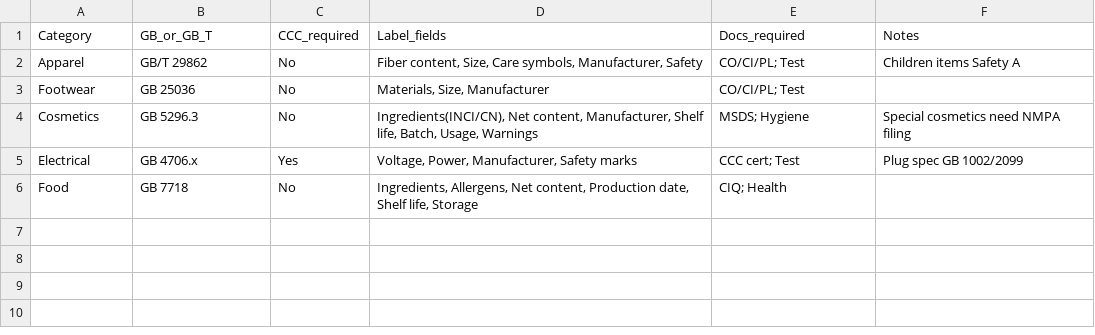
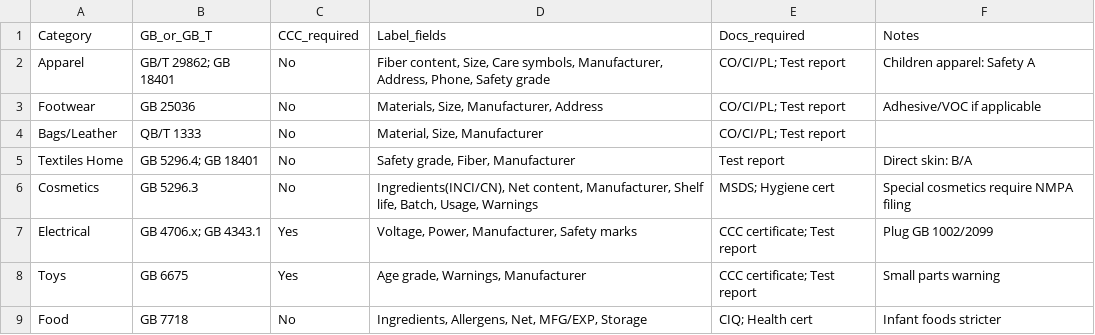
Before and after one commit to JUNHOJO-korea/china-value-chain-toolkit, a CSV file: artifacts/gb-ccc-checklist.csv, drawn as a sheet.

Commit message:
Update GB/CCC checklist with new categories and details

```diff
--- a/artifacts/gb-ccc-checklist.csv
+++ b/artifacts/gb-ccc-checklist.csv
@@ -1,6 +1,9 @@
 Category,GB_or_GB_T,CCC_required,Label_fields,Docs_required,Notes
-Apparel,GB/T 29862,No,"Fiber content, Size, Care symbols, Manufacturer, Safety",CO/CI/PL; Test,"Children items Safety A"
-Footwear,GB 25036,No,"Materials, Size, Manufacturer",CO/CI/PL; Test,""
-Cosmetics,GB 5296.3,No,"Ingredients(INCI/CN), Net content, Manufacturer, Shelf life, Batch, Usage, Warnings",MSDS; Hygiene,"Special cosmetics need NMPA filing"
-Electrical,GB 4706.x,Yes,"Voltage, Power, Manufacturer, Safety marks",CCC cert; Test,"Plug spec GB 1002/2099"
-Food,GB 7718,No,"Ingredients, Allergens, Net content, Production date, Shelf life, Storage",CIQ; Health,""
+Apparel,GB/T 29862; GB 18401,No,"Fiber content, Size, Care symbols, Manufacturer, Address, Phone, Safety grade",CO/CI/PL; Test report,"Children apparel: Safety A"
+Footwear,GB 25036,No,"Materials, Size, Manufacturer, Address",CO/CI/PL; Test report,"Adhesive/VOC if applicable"
+Bags/Leather,QB/T 1333,No,"Material, Size, Manufacturer",CO/CI/PL; Test report,""
+Textiles Home,GB 5296.4; GB 18401,No,"Safety grade, Fiber, Manufacturer",Test report,"Direct skin: B/A"
+Cosmetics,GB 5296.3,No,"Ingredients(INCI/CN), Net content, Manufacturer, Shelf life, Batch, Usage, Warnings",MSDS; Hygiene cert,"Special cosmetics require NMPA filing"
+Electrical,GB 4706.x; GB 4343.1,Yes,"Voltage, Power, Manufacturer, Safety marks",CCC certificate; Test report,"Plug GB 1002/2099"
+Toys,GB 6675,Yes,"Age grade, Warnings, Manufacturer",CCC certificate; Test report,"Small parts warning"
+Food,GB 7718,No,"Ingredients, Allergens, Net, MFG/EXP, Storage",CIQ; Health cert,"Infant foods stricter"
```
